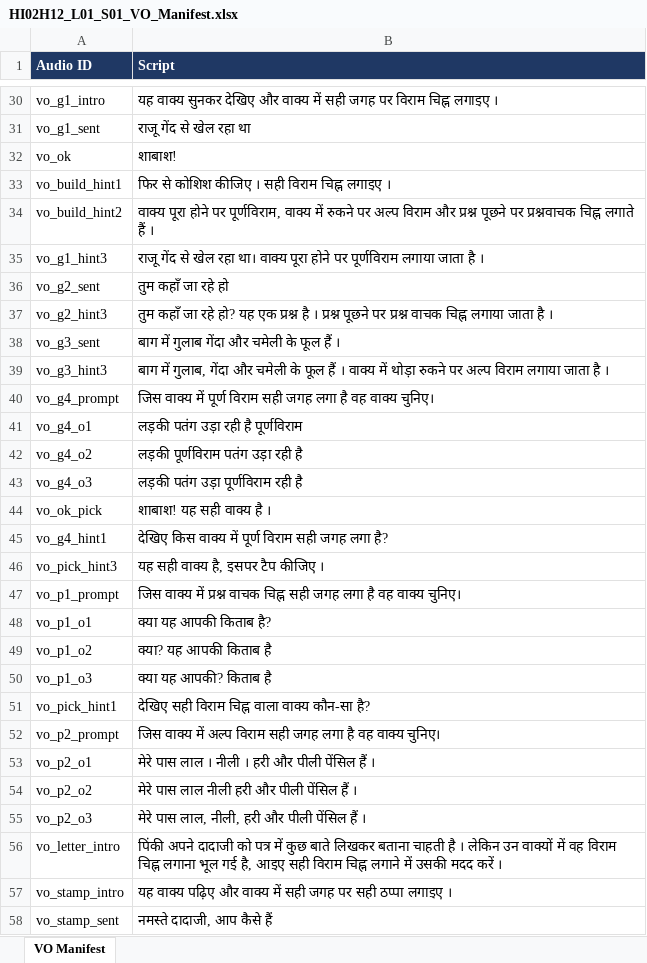
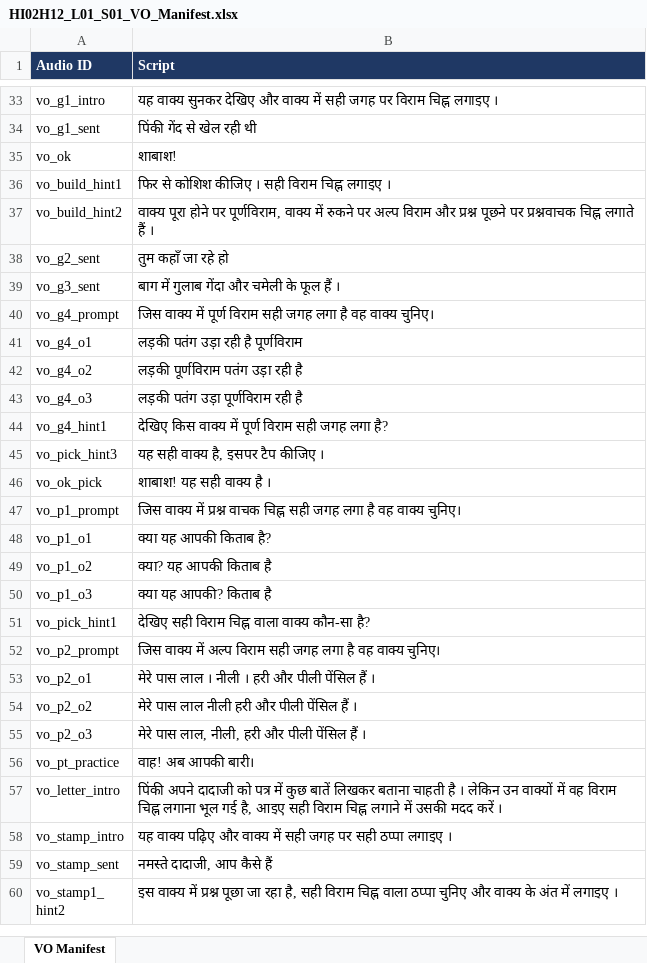
Before and after one commit to 25606mohnish2020-commits/HI02H12_L01_S01, an Excel workbook: HI02H12_L01_S01_dist-20261019T060950Z-1-001/HI02H12_L01_S01_dist/HI02H12_L01_S01_VO_Manifest.xlsx, sheet VO Manifest, drawn as a sheet; only a part is shown, gaps mark what is left out; the shorter side is filled out with more unchanged rows; values as stored, in another font and other column widths than the file's, no borders; removed rows and columns are numbered as before the commit, all else as after; the diff covers the shown part only; the diff names each change by its address in the sheet, - before the commit and + after, or states it on an @@ line.

Commit message:
Add new version of VO Manifest Excel file with updated content

```diff
--- a/HI02H12_L01_S01_dist-20261019T060950Z-1-001/HI02H12_L01_S01_dist/HI02H12_L01_S01_VO_Manifest.xlsx (sheet VO Manifest)
+++ b/HI02H12_L01_S01_dist-20261019T060950Z-1-001/HI02H12_L01_S01_dist/HI02H12_L01_S01_VO_Manifest.xlsx (sheet VO Manifest)
-B34 (Script): राजू गेंद से खेल रहा था
+B34 (Script): पिंकी गेंद से खेल रही थी
-row 35: vo_g1_hint3 | राजू गेंद से खेल रहा था। वाक्य पूरा होने पर पूर्णविराम लगाया जाता है ।
-row 37: vo_g2_hint3 | तुम कहाँ जा रहे हो? यह एक प्रश्न है । प्रश्न पूछने पर प्रश्न वाचक चिह्न लगाया जाता है ।
-row 39: vo_g3_hint3 | बाग में गुलाब, गेंदा और चमेली के फूल हैं । वाक्य में थोड़ा रुकने पर अल्प विराम लगाया जाता है ।
@@ row 44 moved to row 46: vo_ok_pick @@
+row 56: vo_pt_practice | वाह! अब आपकी बारी।
-B57 (Script): …में कुछ बाते लिखकर बताना…
+B57 (Script): …में कुछ बातें लिखकर बताना…
```
Also changed, not shown: 12 added rows, 7 removed rows and 10 edited cells elsewhere in this sheet, 1 other file.
